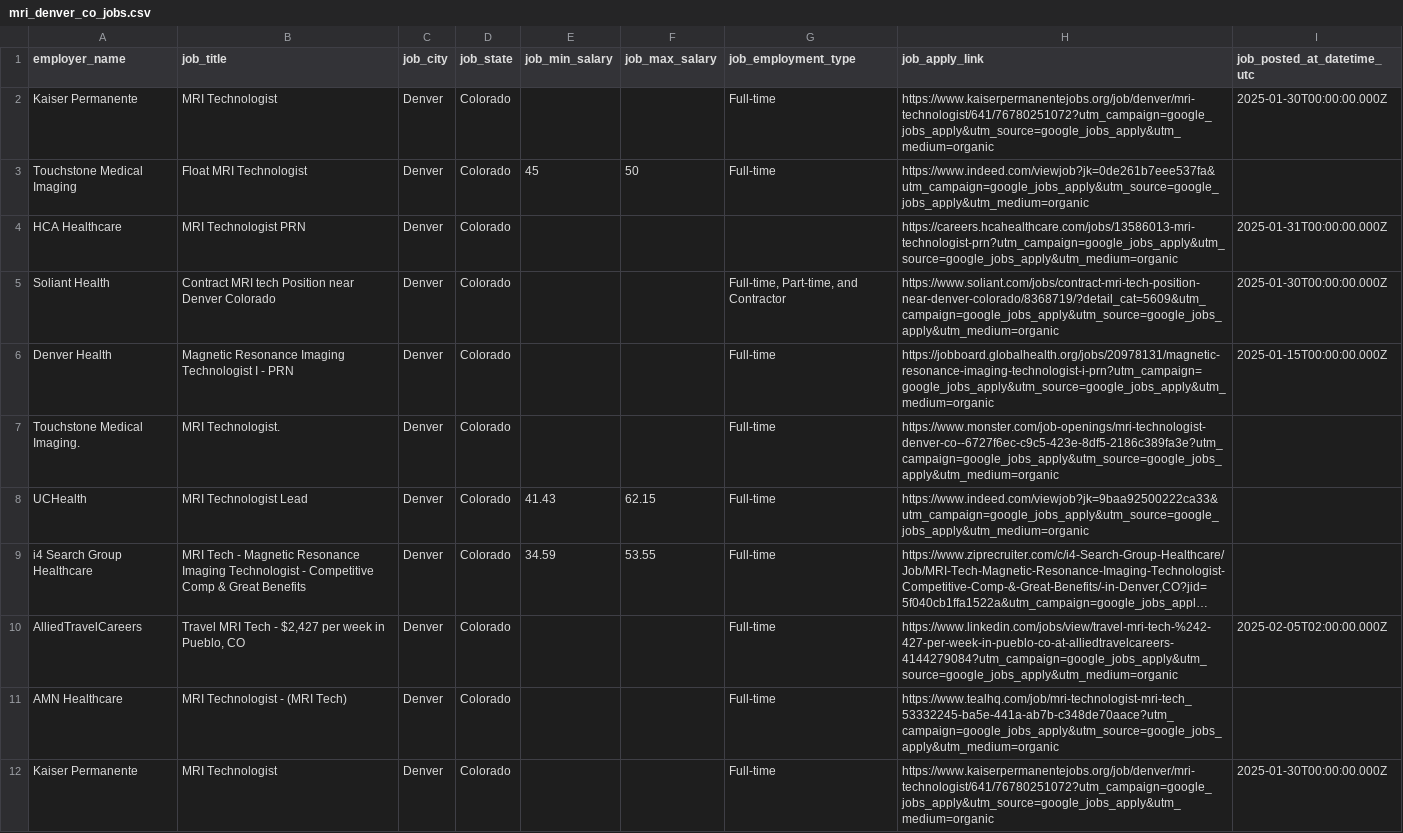
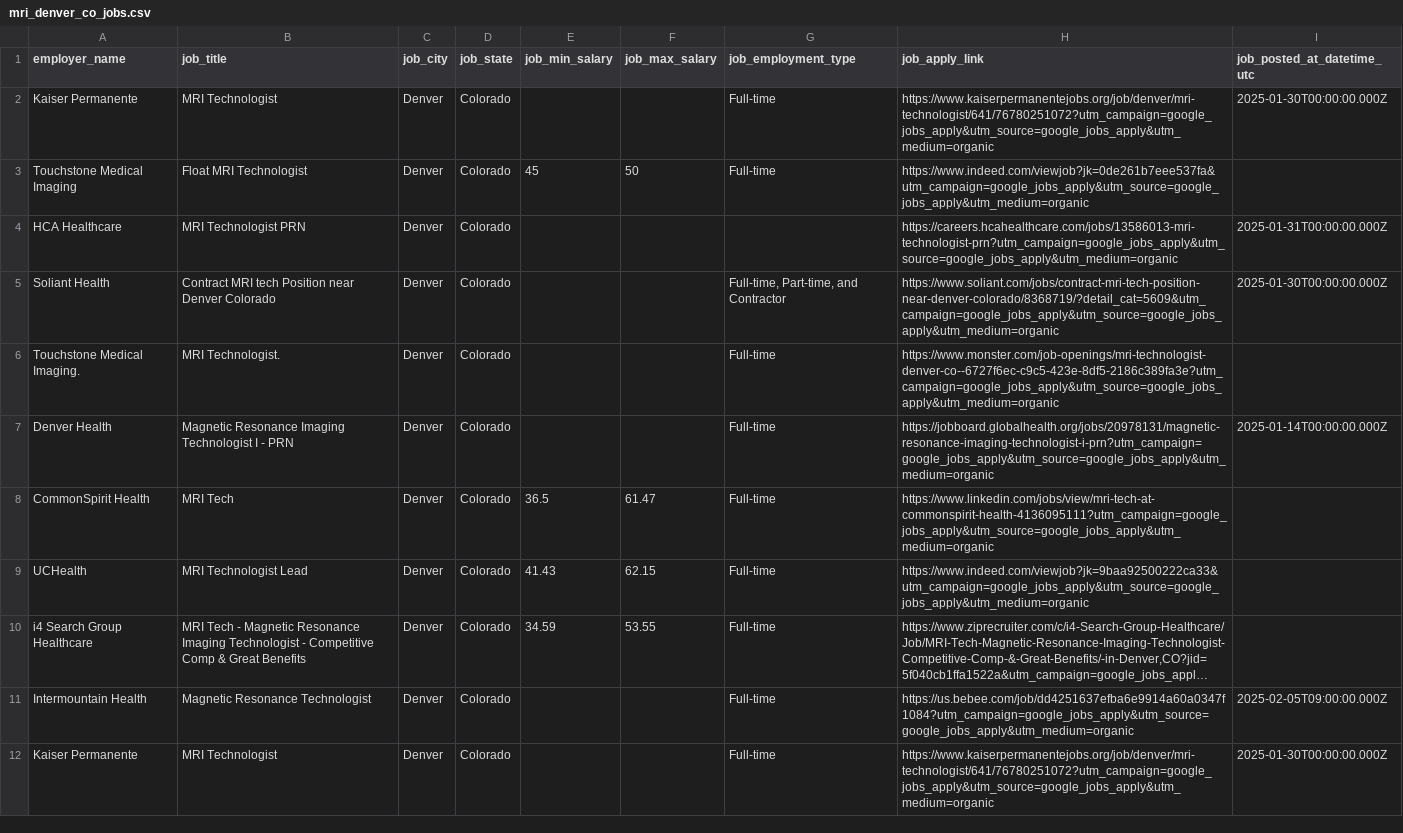
Before and after one commit to majway27/moving, a CSV file: jobs/job_results/mri_denver_co_jobs.csv, drawn as a sheet; only a part is shown; long unchanged cells end in …; removed rows and columns are numbered as before the commit, all else as after; the diff covers the shown part only; the diff names each change by its address in the sheet, - before the commit and + after, or states it on an @@ line.

```diff
--- a/jobs/job_results/mri_denver_co_jobs.csv
+++ b/jobs/job_results/mri_denver_co_jobs.csv
-row 6: Denver Health | Magnetic Resonance Imaging Technologist I - PRN | Denver | Colorado |  |  | Full-time | https://jobboard.globalhealth.org/jobs/20978131/magnetic-resonance-imaging-technologist-i-prn?utm_campaign=google_jobs_apply&utm_source=google_jobs_apply&utm_medium=organic | 2025-01-15T00:00:00.000Z
+row 7: Denver Health | Magnetic Resonance Imaging Technologist I - PRN | Denver | Colorado |  |  | Full-time | https://jobboard.globalhealth.org/jobs/20978131/magnetic-resonance-imaging-technologist-i-prn?utm_campaign=google_jobs_apply&utm_source=google_jobs_apply&utm_medium=organic | 2025-01-14T00:00:00.000Z
+row 8: CommonSpirit Health | MRI Tech | Denver | Colorado | 36.5 | 61.47 | Full-time | https://www.linkedin.com/jobs/view/mri-tech-at-commonspirit-health-4136095111?utm_campaign=google_jobs_apply&utm_source=google_jobs_apply&utm_medium=organic
-row 10: AlliedTravelCareers | Travel MRI Tech - $2,427 per week in Pueblo, CO | Denver | Colorado |  |  | Full-time | https://www.linkedin.com/jobs/view/travel-mri-tech-%242-427-per-week-in-pueblo-co-at-alliedtravelcareers-4144279084?utm_campaign=google_jobs_apply&utm_source=google_jobs_apply&utm_medium=organic | 2025-02-05T02:00:00.000Z
@@ row 11 moved to row 28: AMN Healthcare @@
+row 11: Intermountain Health | Magnetic Resonance Technologist | Denver | Colorado |  |  | Full-time | https://us.bebee.com/job/dd4251637efba6e9914a60a0347f1084?utm_campaign=google_jobs_apply&utm_source=google_jobs_apply&utm_medium=organic | 2025-02-05T09:00:00.000Z
```
Also changed, not shown: 5 added rows, 6 removed rows, 1 moved row and 4 edited cells elsewhere in this file, jobs/job_results/cat_scan_denver_co_jobs.csv, jobs/job_results/cat_scan_denver_co_jobs_filtered.csv, 12 other files.
